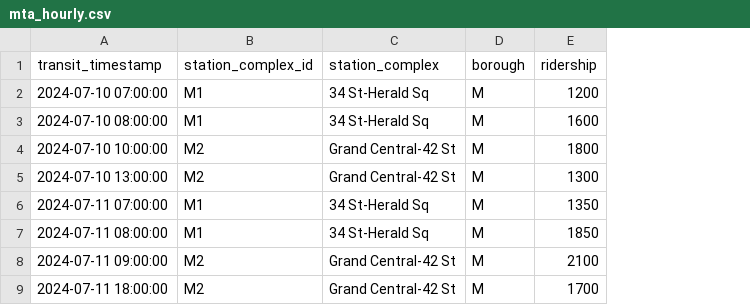
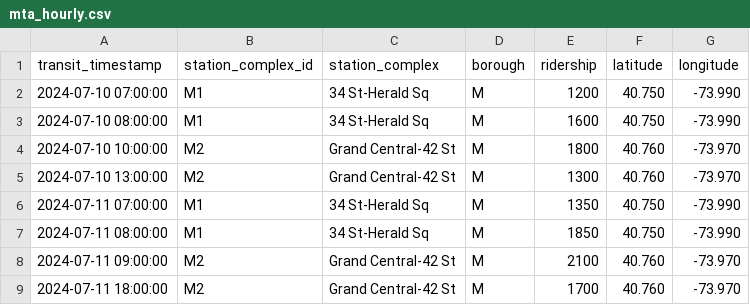
Before and after one commit to februarysea/UrbanCup2026, a CSV file: nyc_rain_mobility/data/sample/mta_hourly.csv, drawn as a sheet; the diff names each change by its address in the sheet, - before the commit and + after, or states it on an @@ line.

Commit message:
feat: add NYC real data preparation tools

```diff
--- a/nyc_rain_mobility/data/sample/mta_hourly.csv
+++ b/nyc_rain_mobility/data/sample/mta_hourly.csv
+column F (latitude), rows 2-9: 40.750 | 40.750 | 40.760 | 40.760 | 40.750 | 40.750 | 40.760 | 40.760
+column G (longitude), rows 2-9: -73.990 | -73.990 | -73.970 | -73.970 | -73.990 | -73.990 | -73.970 | -73.970
```
Also changed, not shown: 9 other files.
